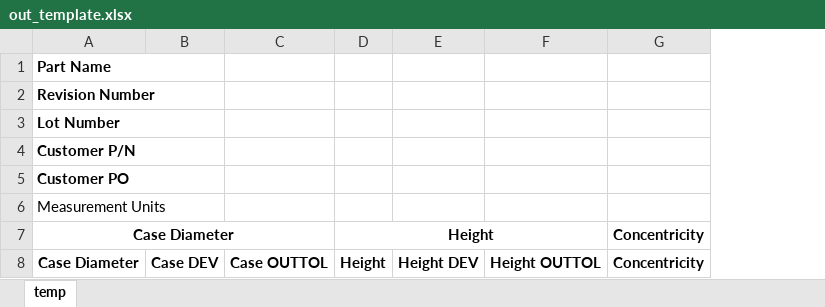
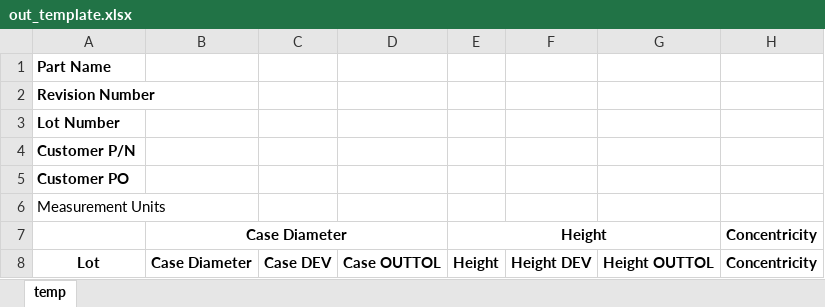
Before and after one commit to AdamField118/ExcelProcessor, an Excel workbook: resources/config/out_template.xlsx, sheet temp, drawn as a sheet; only a part is shown; values as stored, in another font and other column widths than the file's, no borders; removed rows and columns are numbered as before the commit, all else as after; the diff names each change by its address in the sheet, - before the commit and + after, or states it on an @@ line.

```diff
--- a/resources/config/out_template.xlsx (sheet temp)
+++ b/resources/config/out_template.xlsx (sheet temp)
+column B, rows 7-8: Case Diameter | Case Diameter
-A1:B1 merged
-A2:B2 merged
-A3:B3 merged
-A4:B4 merged
-A5:B5 merged
-A6:B6 merged
-A7: Case Diameter
+A7: (empty)
-A7:C7 merged
-A8: Case Diameter
+A8: Lot
```
Also changed, not shown: 1 other file.
